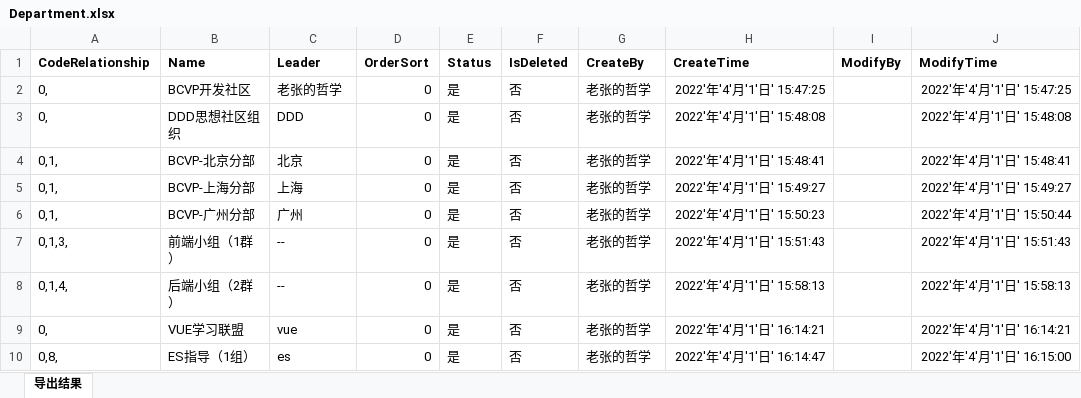
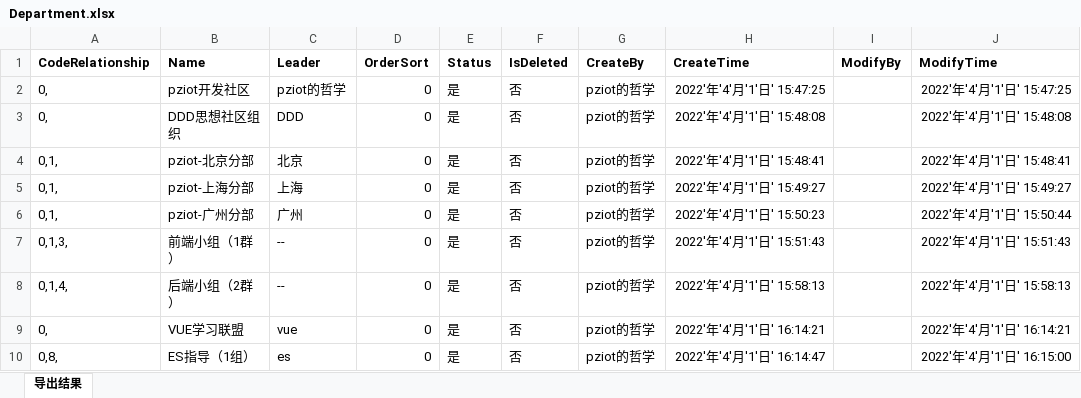
Before and after one commit to PentaKillalien/PZIOT, an Excel workbook: PZIOT.Api/wwwroot/BlogCore.Data.excel/Department.xlsx, sheet 导出结果, drawn as a sheet; only a part is shown; values as stored, in another font and other column widths than the file's, no borders; the diff names each change by its address in the sheet, - before the commit and + after, or states it on an @@ line.

```diff
--- a/PZIOT.Api/wwwroot/BlogCore.Data.excel/Department.xlsx (sheet 导出结果)
+++ b/PZIOT.Api/wwwroot/BlogCore.Data.excel/Department.xlsx (sheet 导出结果)
-B2 (Name): BCVP开发社区
+B2 (Name): pziot开发社区
-C2 (Leader): 老张的哲学
+C2 (Leader): pziot的哲学
-G2:G10 (CreateBy): 老张的哲学
+G2:G10 (CreateBy): pziot的哲学
-B4 (Name): BCVP-北京分部
+B4 (Name): pziot-北京分部
-B5 (Name): BCVP-上海分部
+B5 (Name): pziot-上海分部
-B6 (Name): BCVP-广州分部
+B6 (Name): pziot-广州分部
```
Also changed, not shown: PZIOT.Api/wwwroot/BlogCore.Data.excel/Modules.xlsx, PZIOT.Api/wwwroot/BlogCore.Data.excel/Permission.xlsx, 8 other files.
